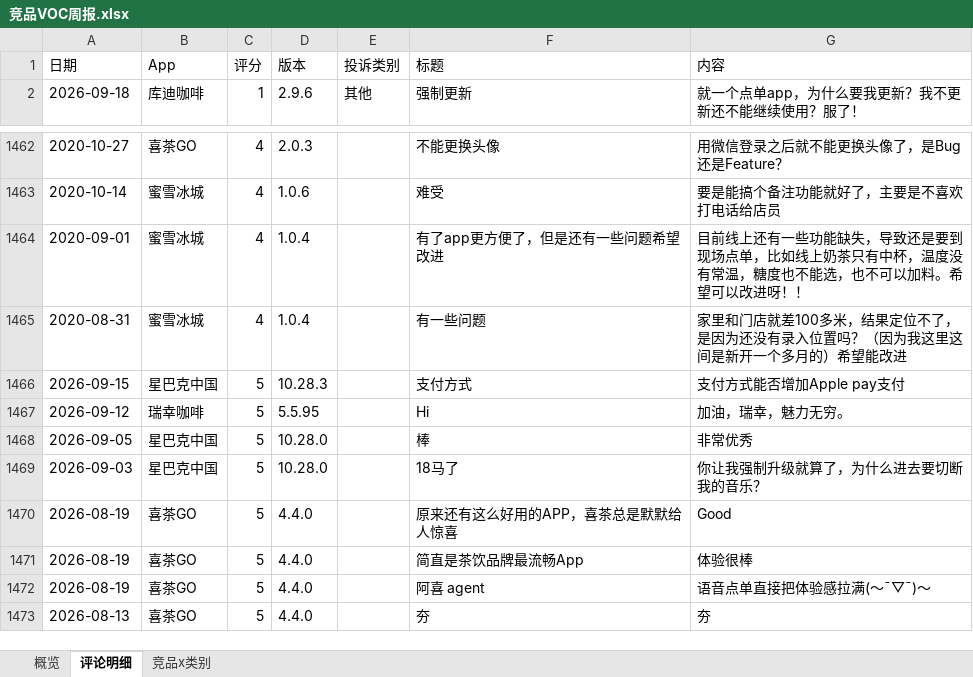
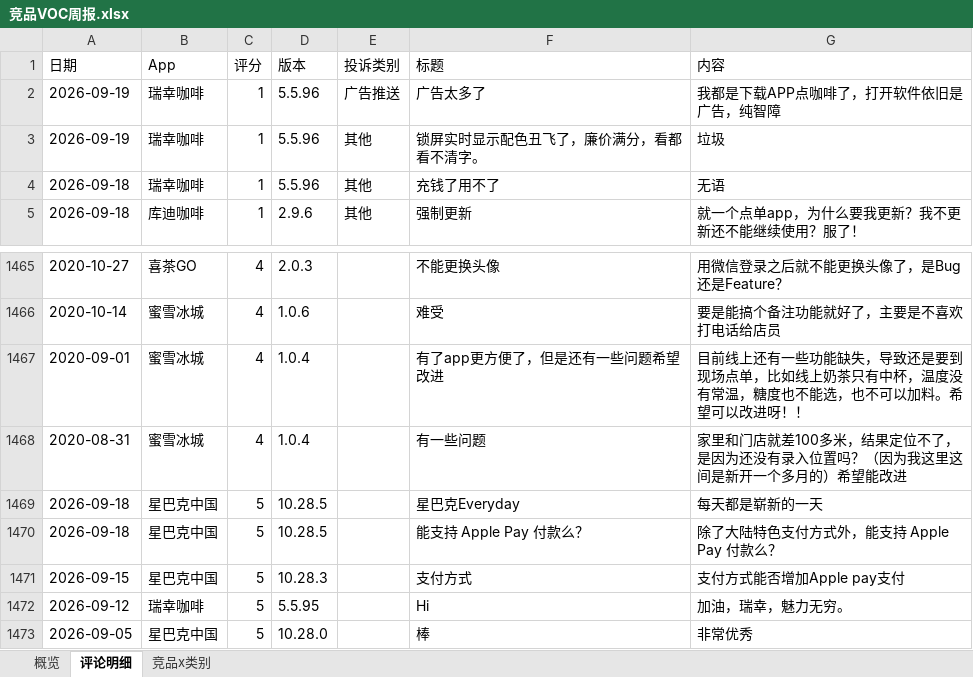
Before and after one commit to EGG-ZERO/appstore-voc-radar, an Excel workbook: reports/竞品VOC周报.xlsx, sheet 评论明细, drawn as a sheet; only a part is shown, gaps mark what is left out; the shorter side is filled out with more unchanged rows; values as stored, in another font and other column widths than the file's, no cell formats; the diff names each change by its address in the sheet, - before the commit and + after, or states it on an @@ line.

```diff
--- a/reports/竞品VOC周报.xlsx (sheet 评论明细)
+++ b/reports/竞品VOC周报.xlsx (sheet 评论明细)
+row 2: 2026-09-19 | 瑞幸咖啡 | 1 | 5.5.96 | 广告推送 | 广告太多了 | 我都是下载APP点咖啡了，打开软件依旧是广告，纯智障
+row 3: 2026-09-19 | 瑞幸咖啡 | 1 | 5.5.96 | 其他 | 锁屏实时显示配色丑飞了，廉价满分，看都看不清字。 | 垃圾
+row 4: 2026-09-18 | 瑞幸咖啡 | 1 | 5.5.96 | 其他 | 充钱了用不了 | 无语
+row 1469: 2026-09-18 | 星巴克中国 | 5 | 10.28.5 |  | 星巴克Everyday | 每天都是崭新的一天
+row 1470: 2026-09-18 | 星巴克中国 | 5 | 10.28.5 |  | 能支持 Apple Pay 付款么？ | 除了大陆特色支付方式外，能支持 Apple Pay 付款么？
```
Also changed, not shown: sheet 概览, sheet 竞品x类别, cell formats, 4 other files.
